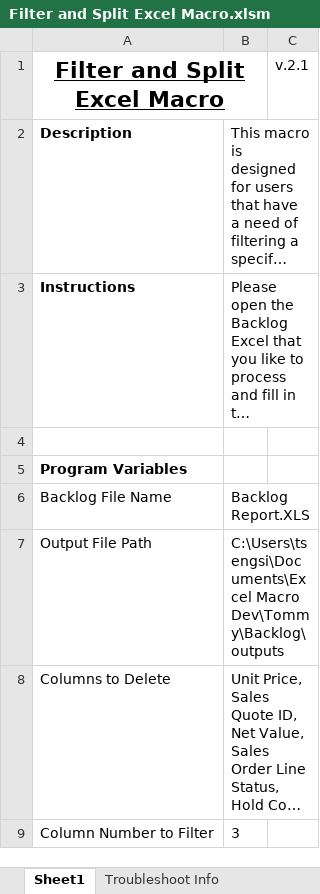
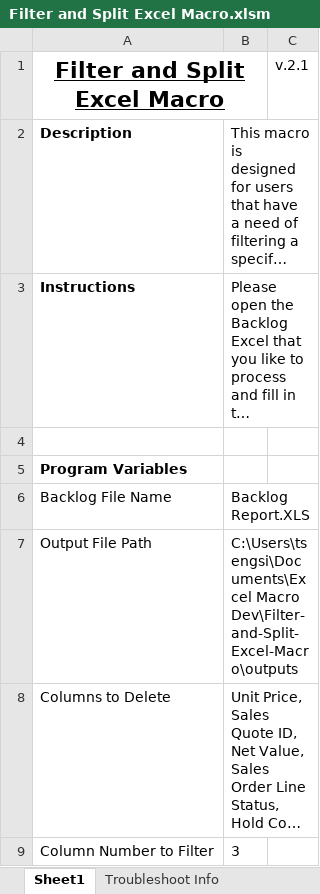
Before and after one commit to sthtseng/Filter-and-Split-Excel-Macro, an Excel workbook: Filter and Split Excel Macro.xlsm, sheet Sheet1, drawn as a sheet; long unchanged cells end in …; values as stored, in another font and other column widths than the file's, no borders; charts and pictures not drawn; the diff names each change by its address in the sheet, - before the commit and + after, or states it on an @@ line.

Commit message:
Program Variable input change
changing the user input variable to reflect new folder location. No
Development change.

```diff
--- a/Filter and Split Excel Macro.xlsm (sheet Sheet1)
+++ b/Filter and Split Excel Macro.xlsm (sheet Sheet1)
-B7: C:\Users\tsengsi\Documents\Excel Macro Dev\Tommy\Backlog\outputs
+B7: C:\Users\tsengsi\Documents\Excel Macro Dev\Filter-and-Split-Excel-Macro\outputs
```
